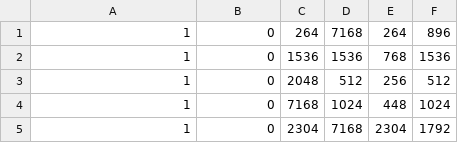
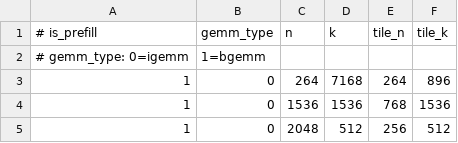
Before and after one commit to kunpengcompute/sglang, a CSV file: scripts/cpu_kunpeng/configs/gemm_32_tiling.csv, drawn as a sheet; only a part is shown; the shorter side is filled out with more unchanged rows; the diff names each change by its address in the sheet, - before the commit and + after, or states it on an @@ line.

Commit message:
feat(profiling): add shape-suffixed kunpeng op names
Pass profile_name to shm all-gather and GEMM kernel calls in DeepSeek/NSA/logits paths so shapes are visible in profile outputs.

Update stats_to_csv to merge shape-suffixed ops by default, pool all runs per mode, and add --split-shapes/--no-sources.

Support inline comments and tab trimming when parsing tiling CSV config.

```diff
--- a/scripts/cpu_kunpeng/configs/gemm_32_tiling.csv
+++ b/scripts/cpu_kunpeng/configs/gemm_32_tiling.csv
+row 1: # is_prefill | gemm_type | n | k | tile_n | tile_k
+row 2: # gemm_type: 0=igemm | 1=bgemm
```
Also changed, not shown: 9 other files.
